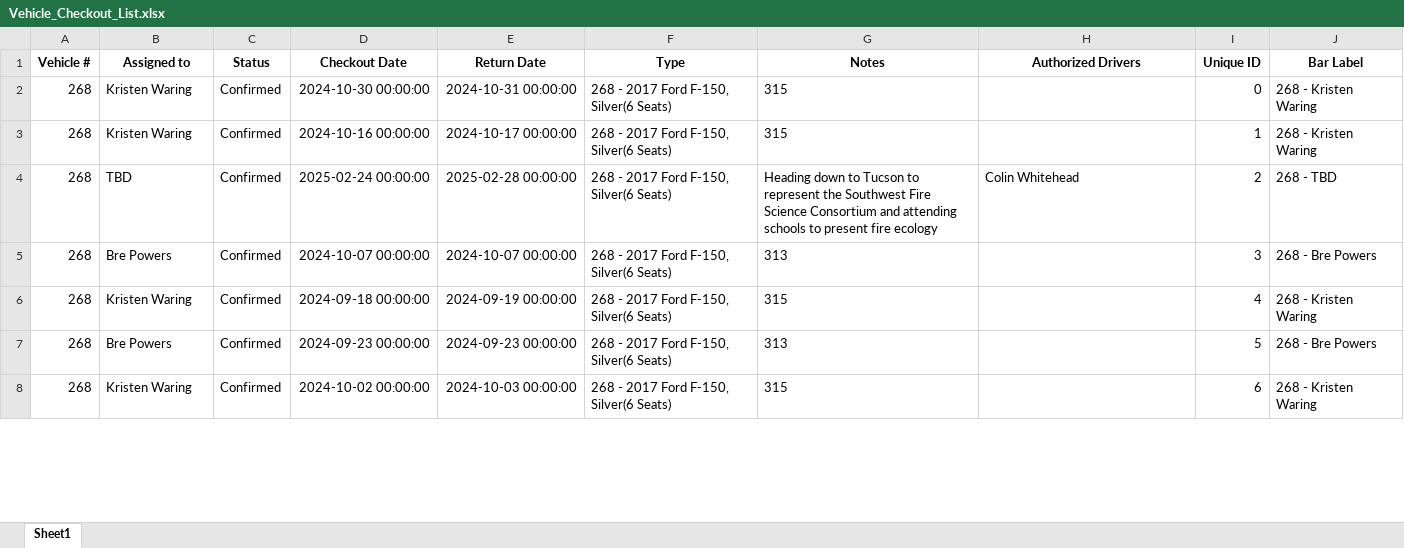
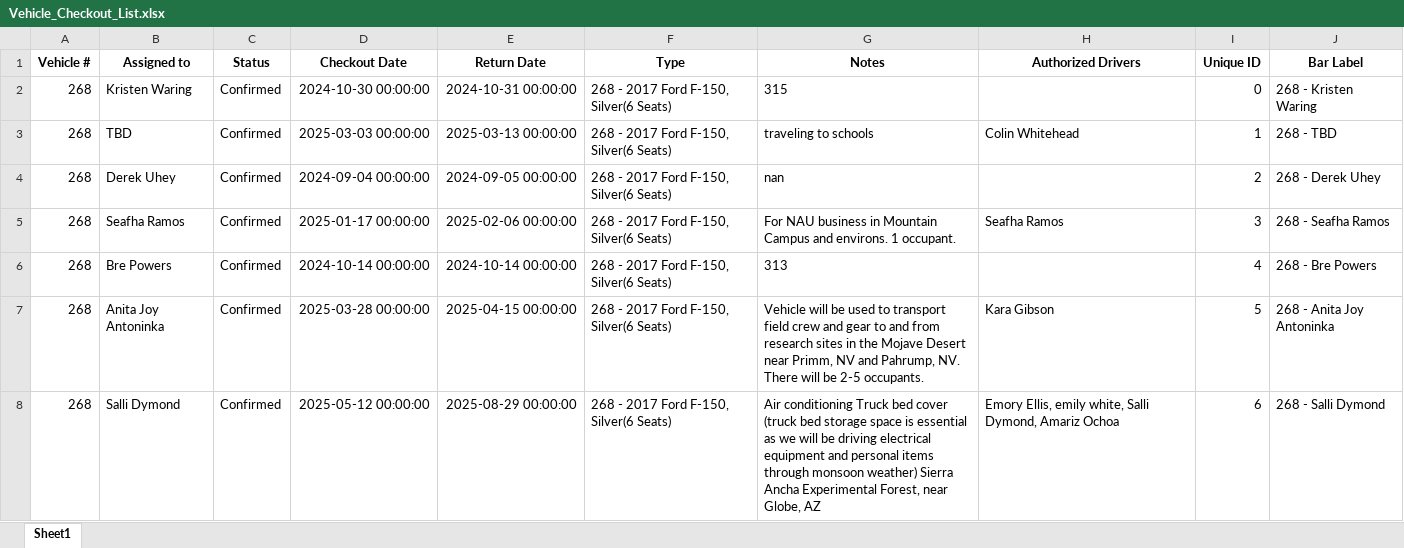
Before and after one commit to forestryvehicleadmin/Vehicle_Gantt, an Excel workbook: Vehicle_Checkout_List.xlsx, sheet Sheet1, drawn as a sheet; only a part is shown; values as stored, in another font and other column widths than the file's, no borders; removed rows and columns are numbered as before the commit, all else as after; the diff covers the shown part only; the diff names each change by its address in the sheet, - before the commit and + after, or states it on an @@ line.

Commit message:
Update Excel and TXT files from Streamlit app

```diff
--- a/Vehicle_Checkout_List.xlsx (sheet Sheet1)
+++ b/Vehicle_Checkout_List.xlsx (sheet Sheet1)
-row 3: 268 | Kristen Waring | Confirmed | 2024-10-16 00:00:00 | 2024-10-17 00:00:00 | 268 - 2017 Ford F-150, Silver(6 Seats) | 315 |  | 1 | 268 - Kristen Waring
-D3 (Checkout Date): 2025-02-24 00:00:00
+D3 (Checkout Date): 2025-03-03 00:00:00
-E3 (Return Date): 2025-02-28 00:00:00
+E3 (Return Date): 2025-03-13 00:00:00
-G3 (Notes): Heading down to Tucson to represent the Southwest Fire Science Consortium and attending schools to present fire ecology
+G3 (Notes): traveling to schools
-I3 (Unique ID): 2
+I3 (Unique ID): 1
-B4 (Assigned to): Bre Powers
+B4 (Assigned to): Derek Uhey
-D4 (Checkout Date): 2024-10-07 00:00:00
+D4 (Checkout Date): 2024-09-04 00:00:00
-E4 (Return Date): 2024-10-07 00:00:00
+E4 (Return Date): 2024-09-05 00:00:00
-G4 (Notes): 313
+G4 (Notes): nan
-I4 (Unique ID): 3
+I4 (Unique ID): 2
-J4 (Bar Label): 268 - Bre Powers
+J4 (Bar Label): 268 - Derek Uhey
-B5 (Assigned to): Kristen Waring
+B5 (Assigned to): Seafha Ramos
-D5 (Checkout Date): 2024-09-18 00:00:00
+D5 (Checkout Date): 2025-01-17 00:00:00
-E5 (Return Date): 2024-09-19 00:00:00
+E5 (Return Date): 2025-02-06 00:00:00
-G5 (Notes): 315
+G5 (Notes): For NAU business in Mountain Campus and environs. 1 occupant.
-H5 (Authorized Drivers): (empty)
+H5 (Authorized Drivers): Seafha Ramos
-I5 (Unique ID): 4
+I5 (Unique ID): 3
-J5 (Bar Label): 268 - Kristen Waring
+J5 (Bar Label): 268 - Seafha Ramos
-D6 (Checkout Date): 2024-09-23 00:00:00
+D6 (Checkout Date): 2024-10-14 00:00:00
-E6 (Return Date): 2024-09-23 00:00:00
+E6 (Return Date): 2024-10-14 00:00:00
-I6 (Unique ID): 5
+I6 (Unique ID): 4
+row 7: 268 | Anita Joy Antoninka | Confirmed | 2025-03-28 00:00:00 | 2025-04-15 00:00:00 | 268 - 2017 Ford F-150, Silver(6 Seats) | Vehicle will be used to transport field crew and gear to and from research sites in the Mojave Desert near Primm, NV and Pahrump, NV. There will be 2-5 occupants. | Kara Gibson | 5 | 268 - Anita Joy Antoninka
-B8 (Assigned to): Kristen Waring
+B8 (Assigned to): Salli Dymond
-D8 (Checkout Date): 2024-10-02 00:00:00
+D8 (Checkout Date): 2025-05-12 00:00:00
-E8 (Return Date): 2024-10-03 00:00:00
+E8 (Return Date): 2025-08-29 00:00:00
-G8 (Notes): 315
+G8 (Notes): Air conditioning Truck bed cover (truck bed storage space is essential as we will be driving electrical equipment and personal items through monsoon weather) Sierra Ancha Experimental Forest, near Globe, AZ
-H8 (Authorized Drivers): (empty)
+H8 (Authorized Drivers): Emory Ellis, emily white, Salli Dymond, Amariz Ochoa
-J8 (Bar Label): 268 - Kristen Waring
+J8 (Bar Label): 268 - Salli Dymond
```
Also changed, not shown: 20 added rows, 19 removed rows and 767 edited cells elsewhere in this sheet.
